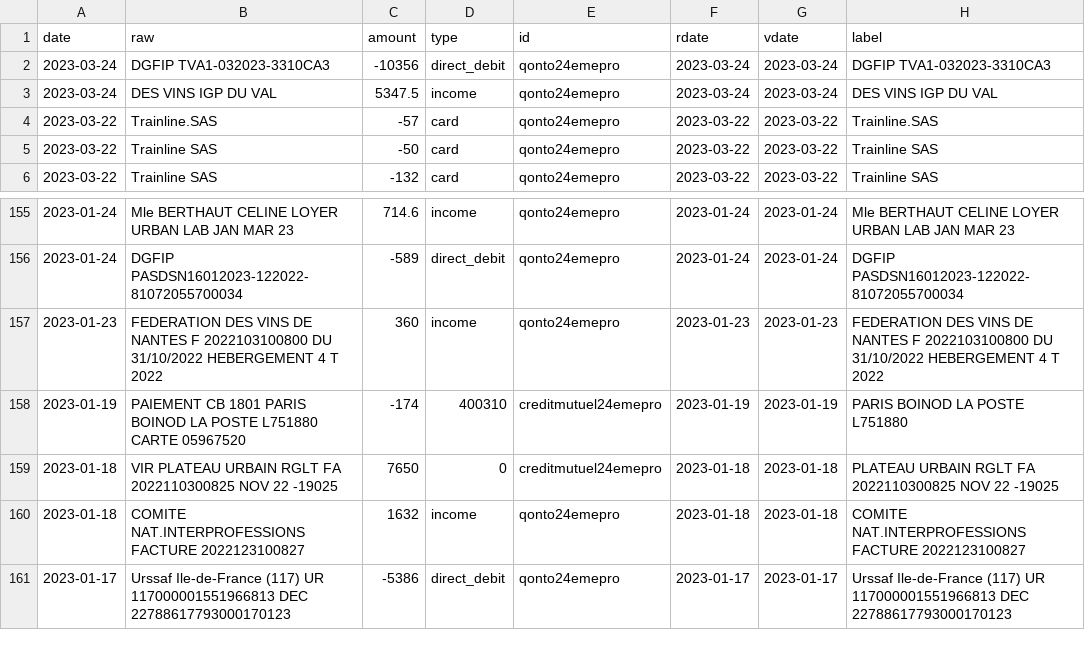
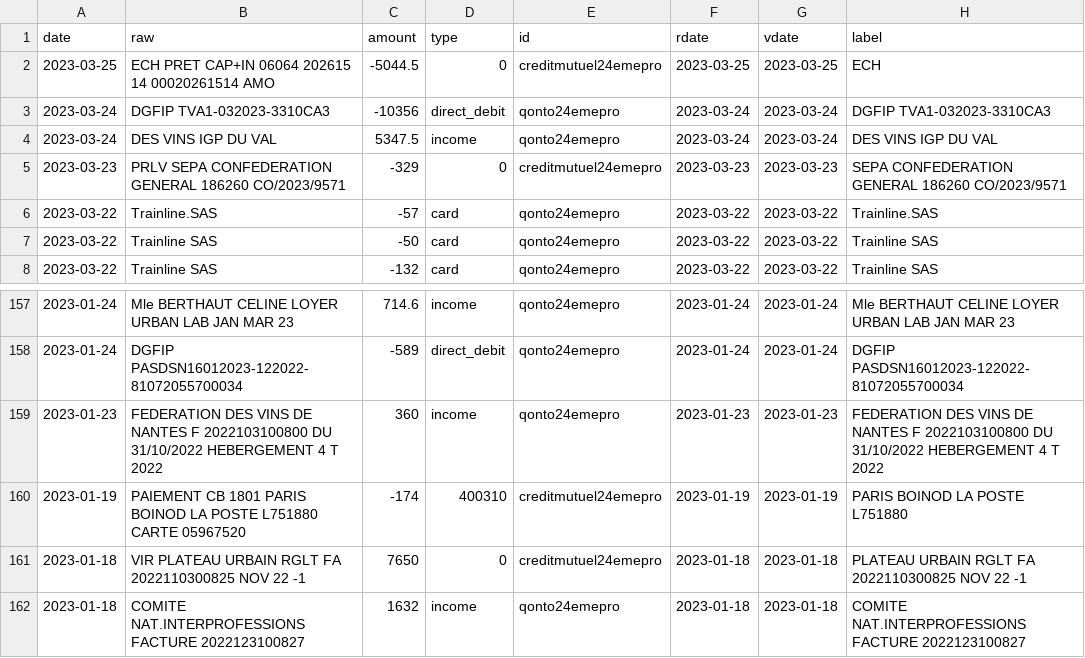
Before and after one commit to 24eme/banque, a CSV file: data/history.csv, drawn as a sheet; only a part is shown, gaps mark what is left out; the shorter side is filled out with more unchanged rows.

Commit message:
Mise à jour des opérations (cozy)

```diff
--- a/data/history.csv
+++ b/data/history.csv
@@ -1,4 +1,6 @@
 date,"raw",amount,type,id,rdate,vdate,"label"
+2023-03-25,"ECH PRET CAP+IN 06064 202615 14 00020261514 AMO",-5044.5,0,creditmutuel24emepro,2023-03-25,2023-03-25,"ECH"
 2023-03-24,"DGFIP TVA1-032023-3310CA3",-10356,direct_debit,qonto24emepro,2023-03-24,2023-03-24,"DGFIP TVA1-032023-3310CA3"
 2023-03-24,"DES VINS IGP DU VAL",5347.5,income,qonto24emepro,2023-03-24,2023-03-24,"DES VINS IGP DU VAL"
+2023-03-23,"PRLV SEPA CONFEDERATION GENERAL 186260 CO/2023/9571",-329,0,creditmutuel24emepro,2023-03-23,2023-03-23,"SEPA CONFEDERATION GENERAL 186260 CO/2023/9571"
 2023-03-22,"Trainline.SAS",-57,card,qonto24emepro,2023-03-22,2023-03-22,"Trainline.SAS"
@@ -158,3 +160,3 @@ date,"raw",amount,type,id,rdate,vdate,"label"
 2023-01-19,"PAIEMENT CB 1801 PARIS BOINOD LA POSTE L751880 CARTE 05967520",-174,400310,creditmutuel24emepro,2023-01-19,2023-01-19,"PARIS BOINOD LA POSTE L751880"
-2023-01-18,"VIR PLATEAU URBAIN RGLT FA 2022110300825 NOV 22 -19025",7650,0,creditmutuel24emepro,2023-01-18,2023-01-18,"PLATEAU URBAIN RGLT FA 2022110300825 NOV 22 -19025"
+2023-01-18,"VIR PLATEAU URBAIN RGLT FA 2022110300825 NOV 22 -1",7650,0,creditmutuel24emepro,2023-01-18,2023-01-18,"PLATEAU URBAIN RGLT FA 2022110300825 NOV 22 -1"
 2023-01-18,"COMITE NAT.INTERPROFESSIONS FACTURE 2022123100827",1632,income,qonto24emepro,2023-01-18,2023-01-18,"COMITE NAT.INTERPROFESSIONS FACTURE 2022123100827"
```
